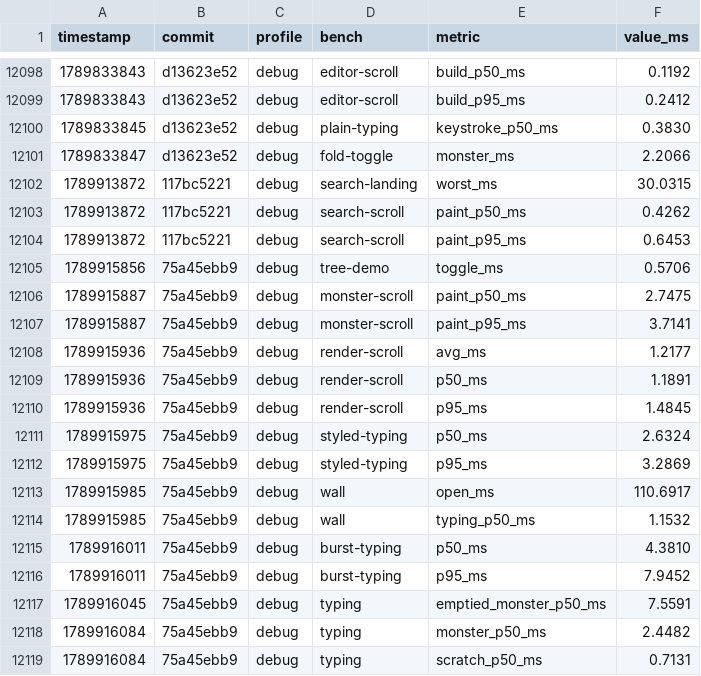
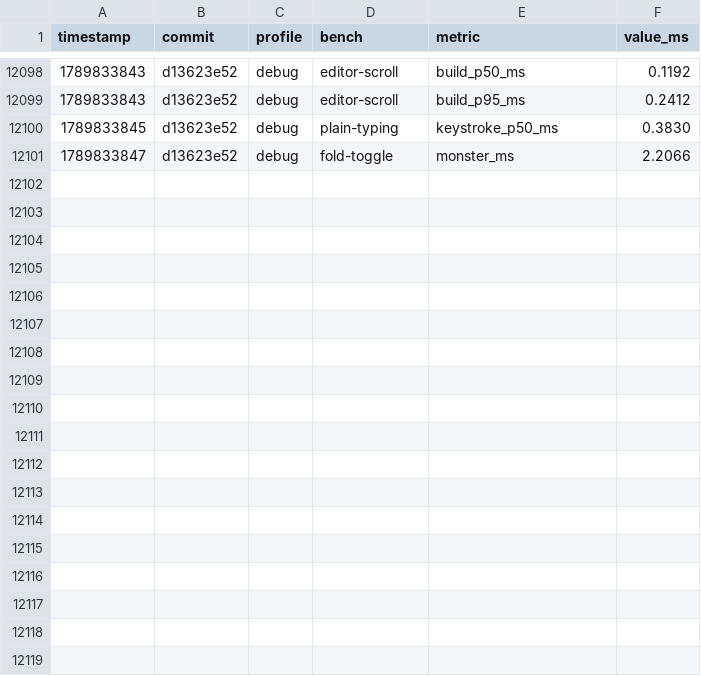
Before and after one commit to JetBrains/himark, a CSV file: perf.csv, drawn as a sheet; only a part is shown, gaps mark what is left out; the diff names each change by its address in the sheet, - before the commit and + after, or states it on an @@ line.

```diff
--- a/perf.csv
+++ b/perf.csv
-row 12102: 1789913872 | 117bc5221 | debug | search-landing | worst_ms | 30.0315
-row 12103: 1789913872 | 117bc5221 | debug | search-scroll | paint_p50_ms | 0.4262
-row 12104: 1789913872 | 117bc5221 | debug | search-scroll | paint_p95_ms | 0.6453
-row 12105: 1789915856 | 75a45ebb9 | debug | tree-demo | toggle_ms | 0.5706
-row 12106: 1789915887 | 75a45ebb9 | debug | monster-scroll | paint_p50_ms | 2.7475
-row 12107: 1789915887 | 75a45ebb9 | debug | monster-scroll | paint_p95_ms | 3.7141
-row 12108: 1789915936 | 75a45ebb9 | debug | render-scroll | avg_ms | 1.2177
-row 12109: 1789915936 | 75a45ebb9 | debug | render-scroll | p50_ms | 1.1891
-row 12110: 1789915936 | 75a45ebb9 | debug | render-scroll | p95_ms | 1.4845
-row 12111: 1789915975 | 75a45ebb9 | debug | styled-typing | p50_ms | 2.6324
-row 12112: 1789915975 | 75a45ebb9 | debug | styled-typing | p95_ms | 3.2869
-row 12113: 1789915985 | 75a45ebb9 | debug | wall | open_ms | 110.6917
-row 12114: 1789915985 | 75a45ebb9 | debug | wall | typing_p50_ms | 1.1532
-row 12115: 1789916011 | 75a45ebb9 | debug | burst-typing | p50_ms | 4.3810
-row 12116: 1789916011 | 75a45ebb9 | debug | burst-typing | p95_ms | 7.9452
-row 12117: 1789916045 | 75a45ebb9 | debug | typing | emptied_monster_p50_ms | 7.5591
-row 12118: 1789916084 | 75a45ebb9 | debug | typing | monster_p50_ms | 2.4482
-row 12119: 1789916084 | 75a45ebb9 | debug | typing | scratch_p50_ms | 0.7131
```
Also changed, not shown: 6 other files.
